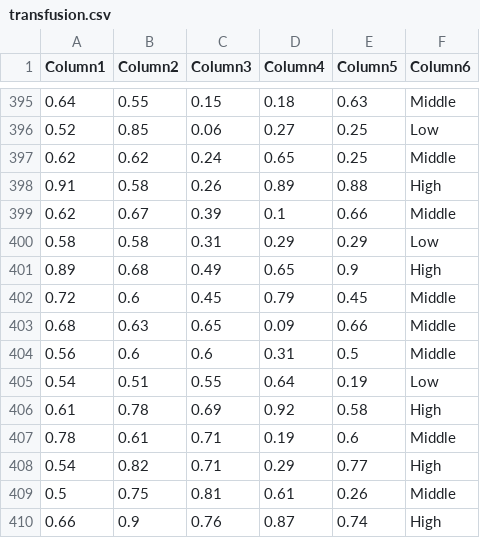
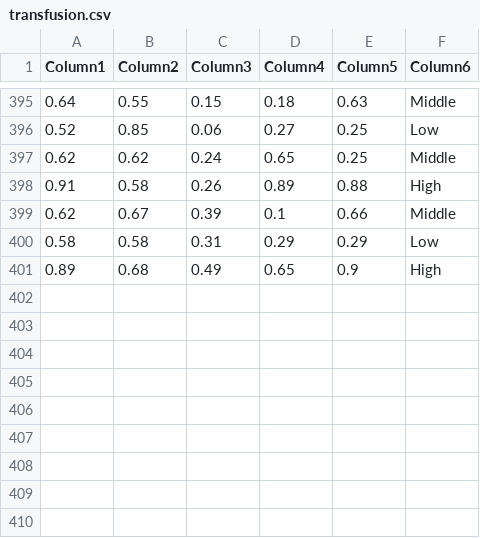
Before and after one commit to tanmay-pro/sampleData, a CSV file: modifiedDatasets/transfusion.csv, drawn as a sheet; only a part is shown, gaps mark what is left out; the diff names each change by its address in the sheet, - before the commit and + after, or states it on an @@ line.

Commit message:
Added Modified Datasets

```diff
--- a/modifiedDatasets/transfusion.csv
+++ b/modifiedDatasets/transfusion.csv
-row 402: 0.72 | 0.6 | 0.45 | 0.79 | 0.45 | Middle
-row 403: 0.68 | 0.63 | 0.65 | 0.09 | 0.66 | Middle
-row 404: 0.56 | 0.6 | 0.6 | 0.31 | 0.5 | Middle
-row 405: 0.54 | 0.51 | 0.55 | 0.64 | 0.19 | Low
-row 406: 0.61 | 0.78 | 0.69 | 0.92 | 0.58 | High
-row 407: 0.78 | 0.61 | 0.71 | 0.19 | 0.6 | Middle
-row 408: 0.54 | 0.82 | 0.71 | 0.29 | 0.77 | High
-row 409: 0.5 | 0.75 | 0.81 | 0.61 | 0.26 | Middle
-row 410: 0.66 | 0.9 | 0.76 | 0.87 | 0.74 | High
```
Also changed, not shown: modifiedDatasets/seeds.csv.
